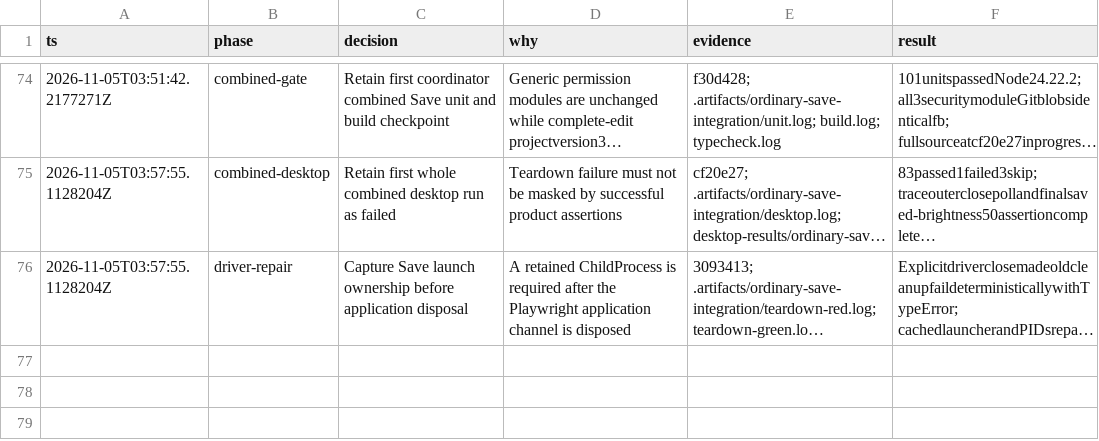
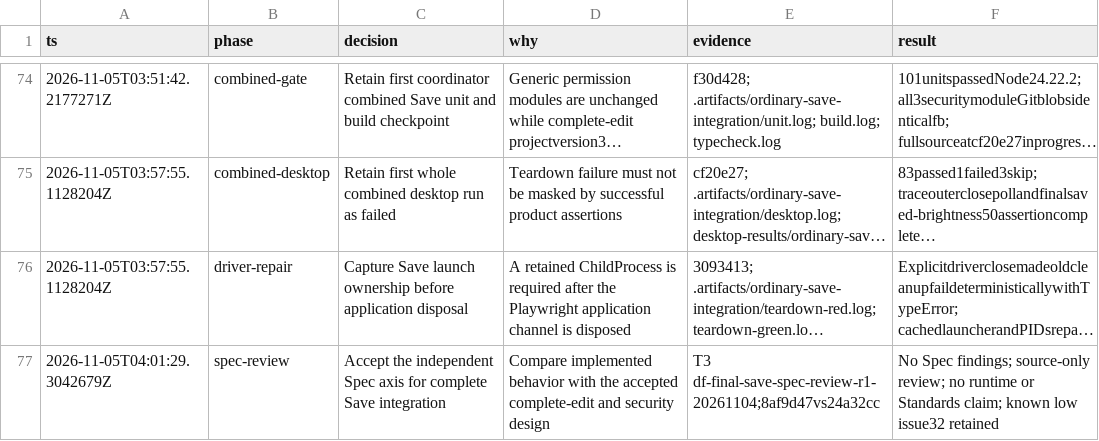
Before and after one commit to ShiosOS/Deep-Fryer, a TSV file: .audit/product-hillclimb.tsv, drawn as a sheet; only a part is shown, gaps mark what is left out; long unchanged cells end in …; the diff names each change by its address in the sheet, - before the commit and + after, or states it on an @@ line.

Commit message:
docs: distinguish source-preview behavior from operational release gates

```diff
--- a/.audit/product-hillclimb.tsv
+++ b/.audit/product-hillclimb.tsv
+row 77: 2026-11-05T04:01:29.3042679Z | spec-review | Accept the independent Spec axis for complete Save integration | Compare implemented behavior with the accepted complete-edit and security design | T3 df-final-save-spec-review-r1-20261104;8af9d47vs24a32cc | No Spec findings; source-only review; no runtime or Standards claim; known low issue32 retained
```
Also changed, not shown: 1 other file.
